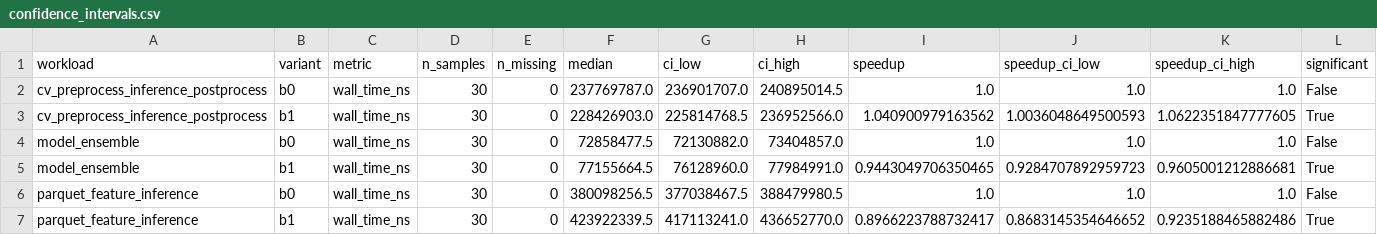
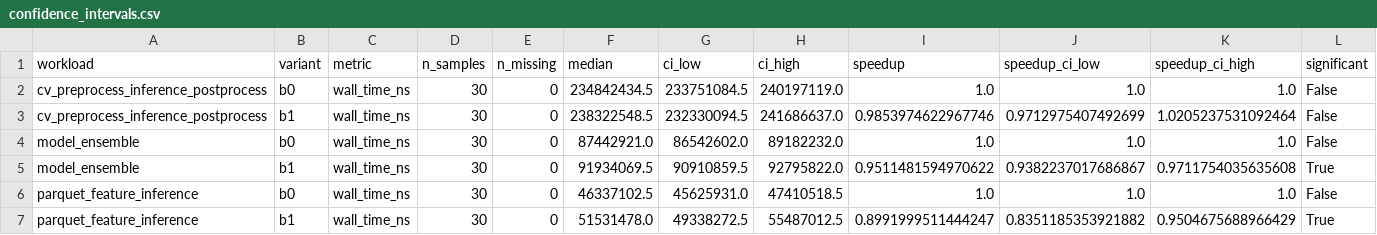
Before and after one commit to leofmarciano/cobra, a CSV file: artifacts/analysis/phase0/confidence_intervals.csv, drawn as a sheet.

```diff
--- a/artifacts/analysis/phase0/confidence_intervals.csv
+++ b/artifacts/analysis/phase0/confidence_intervals.csv
@@ -1,7 +1,7 @@
 workload,variant,metric,n_samples,n_missing,median,ci_low,ci_high,speedup,speedup_ci_low,speedup_ci_high,significant
-cv_preprocess_inference_postprocess,b0,wall_time_ns,30,0,237769787.0,236901707.0,240895014.5,1.0,1.0,1.0,False
-cv_preprocess_inference_postprocess,b1,wall_time_ns,30,0,228426903.0,225814768.5,236952566.0,1.040900979163562,1.0036048649500593,1.0622351847777605,True
-model_ensemble,b0,wall_time_ns,30,0,72858477.5,72130882.0,73404857.0,1.0,1.0,1.0,False
-model_ensemble,b1,wall_time_ns,30,0,77155664.5,76128960.0,77984991.0,0.9443049706350465,0.9284707892959723,0.9605001212886681,True
-parquet_feature_inference,b0,wall_time_ns,30,0,380098256.5,377038467.5,388479980.5,1.0,1.0,1.0,False
-parquet_feature_inference,b1,wall_time_ns,30,0,423922339.5,417113241.0,436652770.0,0.8966223788732417,0.8683145354646652,0.9235188465882486,True
+cv_preprocess_inference_postprocess,b0,wall_time_ns,30,0,234842434.5,233751084.5,240197119.0,1.0,1.0,1.0,False
+cv_preprocess_inference_postprocess,b1,wall_time_ns,30,0,238322548.5,232330094.5,241686637.0,0.9853974622967746,0.9712975407492699,1.0205237531092464,False
+model_ensemble,b0,wall_time_ns,30,0,87442921.0,86542602.0,89182232.0,1.0,1.0,1.0,False
+model_ensemble,b1,wall_time_ns,30,0,91934069.5,90910859.5,92795822.0,0.9511481594970622,0.9382237017686867,0.9711754035635608,True
+parquet_feature_inference,b0,wall_time_ns,30,0,46337102.5,45625931.0,47410518.5,1.0,1.0,1.0,False
+parquet_feature_inference,b1,wall_time_ns,30,0,51531478.0,49338272.5,55487012.5,0.8991999511444247,0.8351185353921882,0.9504675688966429,True
```
Also changed, not shown: artifacts/traces/phase0/summaries/parquet_feature_inference-b0.csv_cuda_api_sum.csv, artifacts/traces/phase0/summaries/parquet_feature_inference-b0.csv_cuda_gpu_kern_sum.csv, 42 other files.
